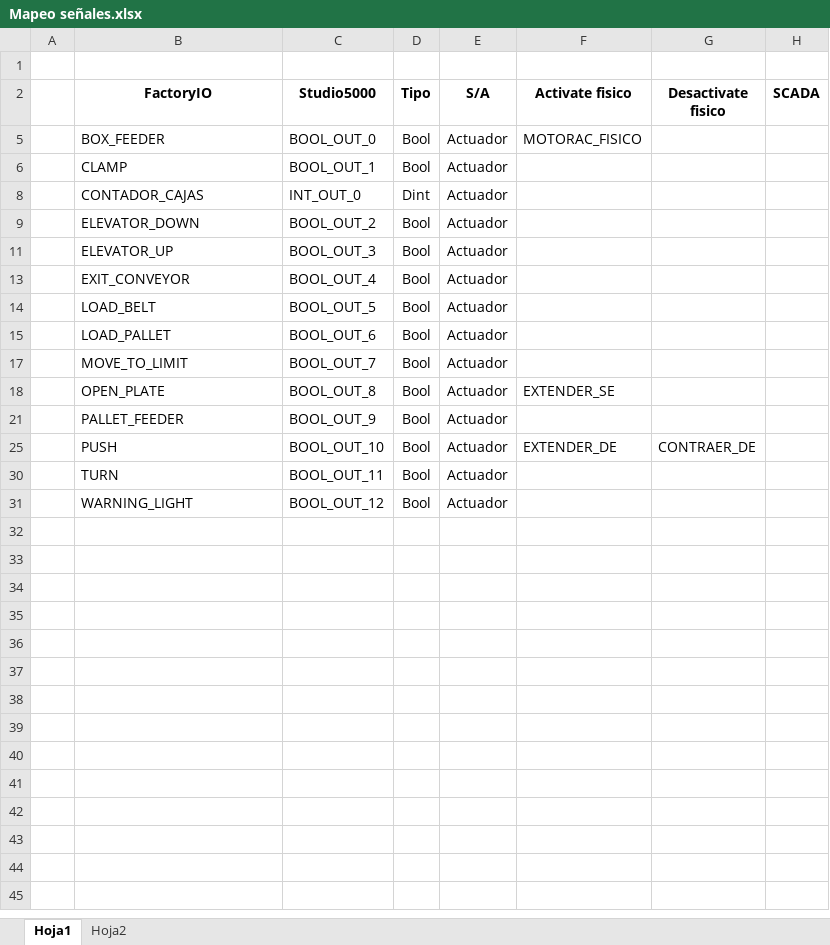
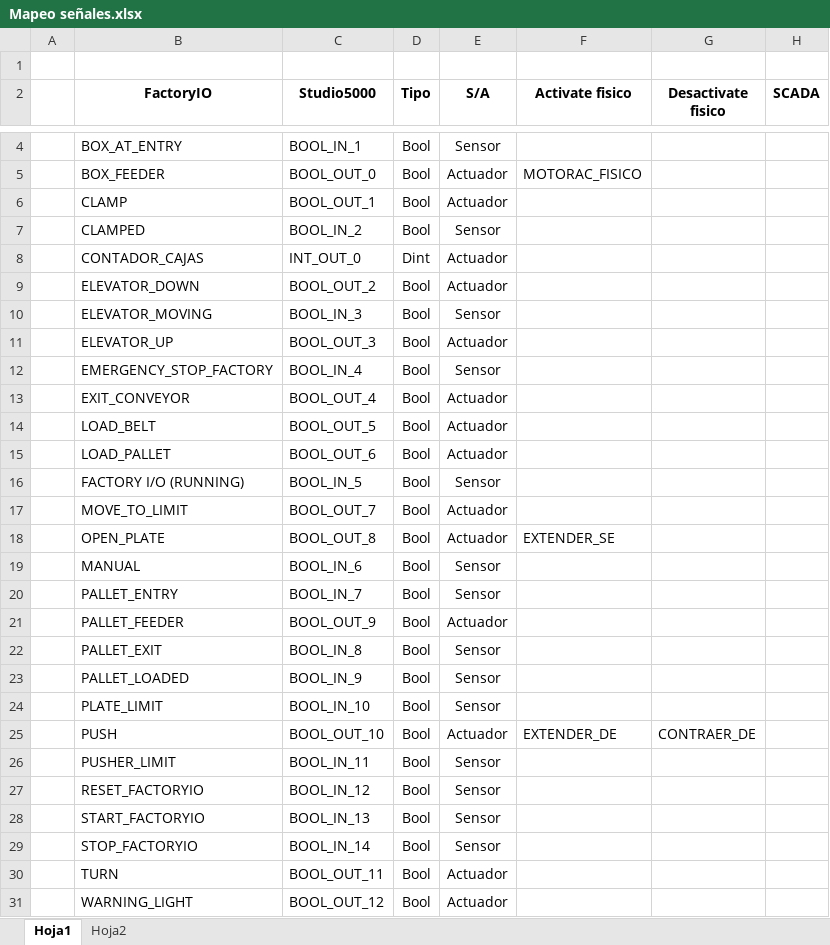
Before and after one commit to jdcaballeroco/SCI-20221, an Excel workbook: Reto 2/Mapeo señales.xlsx, sheet Hoja1, drawn as a sheet; only a part is shown, gaps mark what is left out; values as stored, in another font and other column widths than the file's, no borders; table styles not drawn; the diff covers the shown part only; the diff names each change by its address in the sheet, - before the commit and + after, or states it on an @@ line.

Commit message:
SCADA Updated

```diff
--- a/Reto 2/Mapeo señales.xlsx (sheet Hoja1)
+++ b/Reto 2/Mapeo señales.xlsx (sheet Hoja1)
@@ row 4 unhidden:  | BOX_AT_ENTRY | BOOL_IN_1 | Bool | Sensor @@
@@ row 7 unhidden:  | CLAMPED | BOOL_IN_2 | Bool | Sensor @@
@@ row 10 unhidden:  | ELEVATOR_MOVING | BOOL_IN_3 | Bool | Sensor @@
@@ row 12 unhidden:  | EMERGENCY_STOP_FACTORY | BOOL_IN_4 | Bool | Sensor @@
@@ row 16 unhidden:  | FACTORY I/O (RUNNING) | BOOL_IN_5 | Bool | Sensor @@
@@ row 19 unhidden:  | MANUAL | BOOL_IN_6 | Bool | Sensor @@
@@ row 20 unhidden:  | PALLET_ENTRY | BOOL_IN_7 | Bool | Sensor @@
@@ row 22 unhidden:  | PALLET_EXIT | BOOL_IN_8 | Bool | Sensor @@
@@ row 23 unhidden:  | PALLET_LOADED | BOOL_IN_9 | Bool | Sensor @@
@@ row 24 unhidden:  | PLATE_LIMIT | BOOL_IN_10 | Bool | Sensor @@
@@ row 26 unhidden:  | PUSHER_LIMIT | BOOL_IN_11 | Bool | Sensor @@
@@ row 27 unhidden:  | RESET_FACTORYIO | BOOL_IN_12 | Bool | Sensor @@
@@ row 28 unhidden:  | START_FACTORYIO | BOOL_IN_13 | Bool | Sensor @@
@@ row 29 unhidden:  | STOP_FACTORYIO | BOOL_IN_14 | Bool | Sensor @@
```
Also changed, not shown: 1 hidden or unhidden row elsewhere in this sheet, 3 other files.
